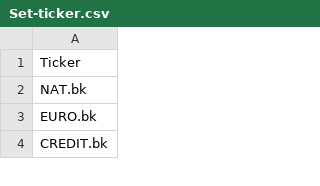
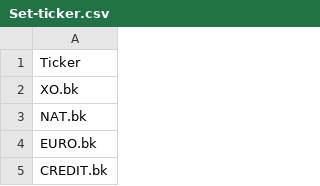
Before and after one commit to TraderFrined/SET-ticker, a CSV file: Set-ticker.csv, drawn as a sheet; only a part is shown; the diff names each change by its address in the sheet, - before the commit and + after, or states it on an @@ line.

Commit message:
Update Set-ticker.csv

```diff
--- a/Set-ticker.csv
+++ b/Set-ticker.csv
+row 2: XO.bk
```
